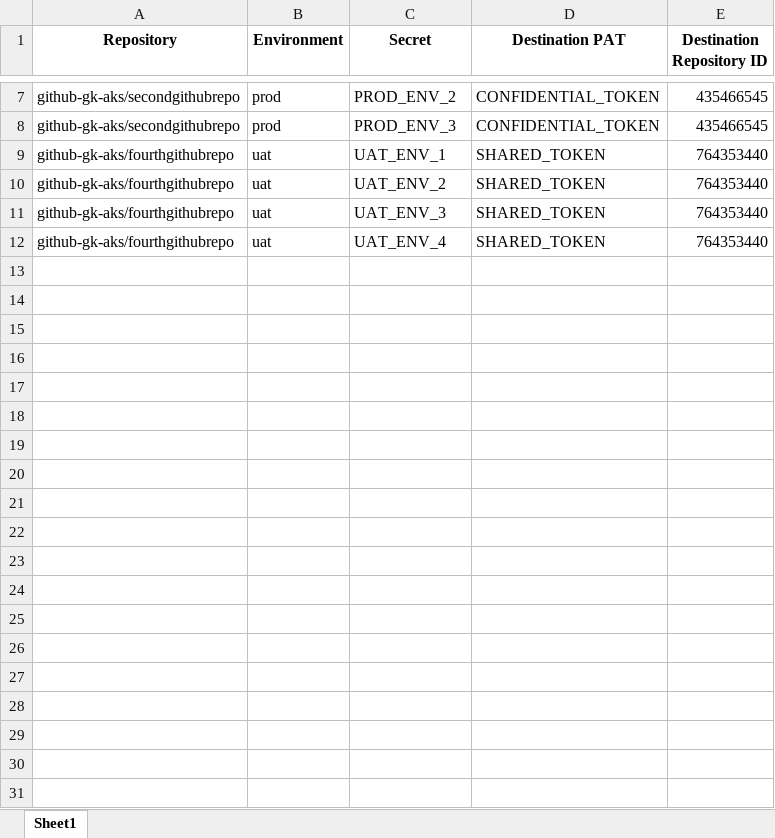
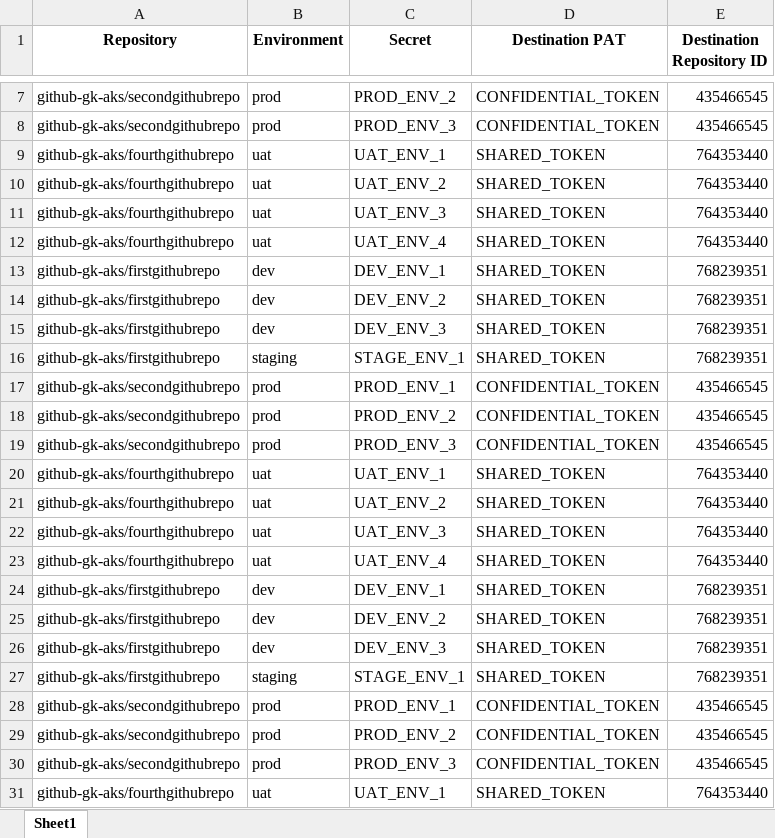
Before and after one commit to github-gk-aks/prep-secrets-migration-inputs, an Excel workbook: output/transformed-environment-secrets.xlsx, sheet Sheet1, drawn as a sheet; only a part is shown, gaps mark what is left out; values as stored, in another font and other column widths than the file's, no borders; the diff covers the shown part only; the diff names each change by its address in the sheet, - before the commit and + after, or states it on an @@ line.

Commit message:
Add get-environment-secret.xlsx - 2024-03-21 19:18:24

```diff
--- a/output/transformed-environment-secrets.xlsx (sheet Sheet1)
+++ b/output/transformed-environment-secrets.xlsx (sheet Sheet1)
+row 13: github-gk-aks/firstgithubrepo | dev | DEV_ENV_1 | SHARED_TOKEN | 768239351
+row 14: github-gk-aks/firstgithubrepo | dev | DEV_ENV_2 | SHARED_TOKEN | 768239351
+row 15: github-gk-aks/firstgithubrepo | dev | DEV_ENV_3 | SHARED_TOKEN | 768239351
+row 16: github-gk-aks/firstgithubrepo | staging | STAGE_ENV_1 | SHARED_TOKEN | 768239351
+row 17: github-gk-aks/secondgithubrepo | prod | PROD_ENV_1 | CONFIDENTIAL_TOKEN | 435466545
+row 18: github-gk-aks/secondgithubrepo | prod | PROD_ENV_2 | CONFIDENTIAL_TOKEN | 435466545
+row 19: github-gk-aks/secondgithubrepo | prod | PROD_ENV_3 | CONFIDENTIAL_TOKEN | 435466545
+row 20: github-gk-aks/fourthgithubrepo | uat | UAT_ENV_1 | SHARED_TOKEN | 764353440
+row 21: github-gk-aks/fourthgithubrepo | uat | UAT_ENV_2 | SHARED_TOKEN | 764353440
+row 22: github-gk-aks/fourthgithubrepo | uat | UAT_ENV_3 | SHARED_TOKEN | 764353440
+row 23: github-gk-aks/fourthgithubrepo | uat | UAT_ENV_4 | SHARED_TOKEN | 764353440
+row 24: github-gk-aks/firstgithubrepo | dev | DEV_ENV_1 | SHARED_TOKEN | 768239351
+row 25: github-gk-aks/firstgithubrepo | dev | DEV_ENV_2 | SHARED_TOKEN | 768239351
+row 26: github-gk-aks/firstgithubrepo | dev | DEV_ENV_3 | SHARED_TOKEN | 768239351
+row 27: github-gk-aks/firstgithubrepo | staging | STAGE_ENV_1 | SHARED_TOKEN | 768239351
+row 28: github-gk-aks/secondgithubrepo | prod | PROD_ENV_1 | CONFIDENTIAL_TOKEN | 435466545
+row 29: github-gk-aks/secondgithubrepo | prod | PROD_ENV_2 | CONFIDENTIAL_TOKEN | 435466545
+row 30: github-gk-aks/secondgithubrepo | prod | PROD_ENV_3 | CONFIDENTIAL_TOKEN | 435466545
+row 31: github-gk-aks/fourthgithubrepo | uat | UAT_ENV_1 | SHARED_TOKEN | 764353440
```
Also changed, not shown: 14 added rows elsewhere in this sheet, output/get-environment-secrets.xlsx, 4 other files.
